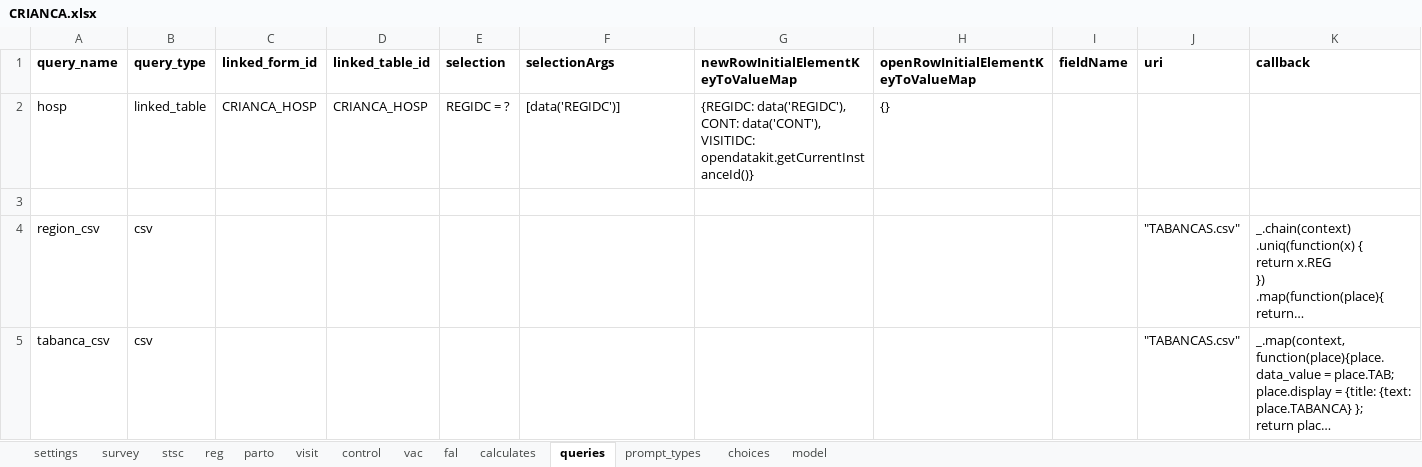
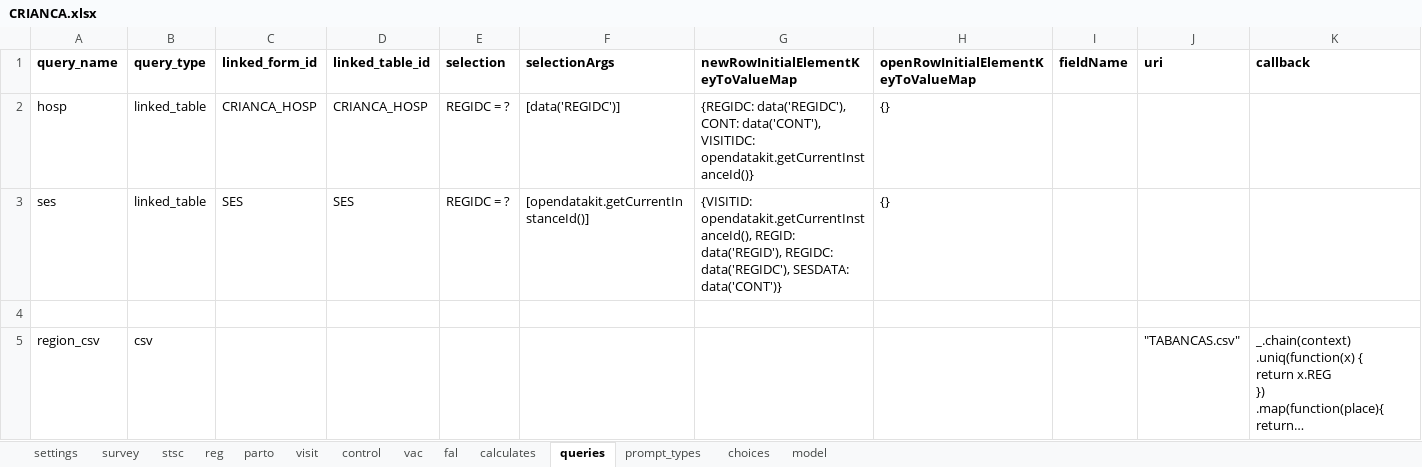
Before and after one commit to BandimHealthProject/freebase, an Excel workbook: app/config/tables/CRIANCA/forms/CRIANCA/CRIANCA.xlsx, sheet queries, drawn as a sheet; only a part is shown; the shorter side is filled out with more unchanged rows; long unchanged cells end in …; values as stored, in another font and other column widths than the file's, no borders; the diff names each change by its address in the sheet, - before the commit and + after, or states it on an @@ line.

```diff
--- a/app/config/tables/CRIANCA/forms/CRIANCA/CRIANCA.xlsx (sheet queries)
+++ b/app/config/tables/CRIANCA/forms/CRIANCA/CRIANCA.xlsx (sheet queries)
+row 3: ses | linked_table | SES | SES | REGIDC = ? | [opendatakit.getCurrentInstanceId()] | {VISITID: opendatakit.getCurrentInstanceId(), REGID: data('REGID'), REGIDC: data('REGIDC'), SESDATA: data('CONT')} | {}
```
Also changed, not shown: sheet model, sheet fal, sheet reg, sheet stsc, app/config/assets/framework/forms/framework/framework.xlsx, app/config/tables/CRIANCA_HOSP/forms/CRIANCA_HOSP/CRIANCA_HOSP.xlsx, 15 other files.
